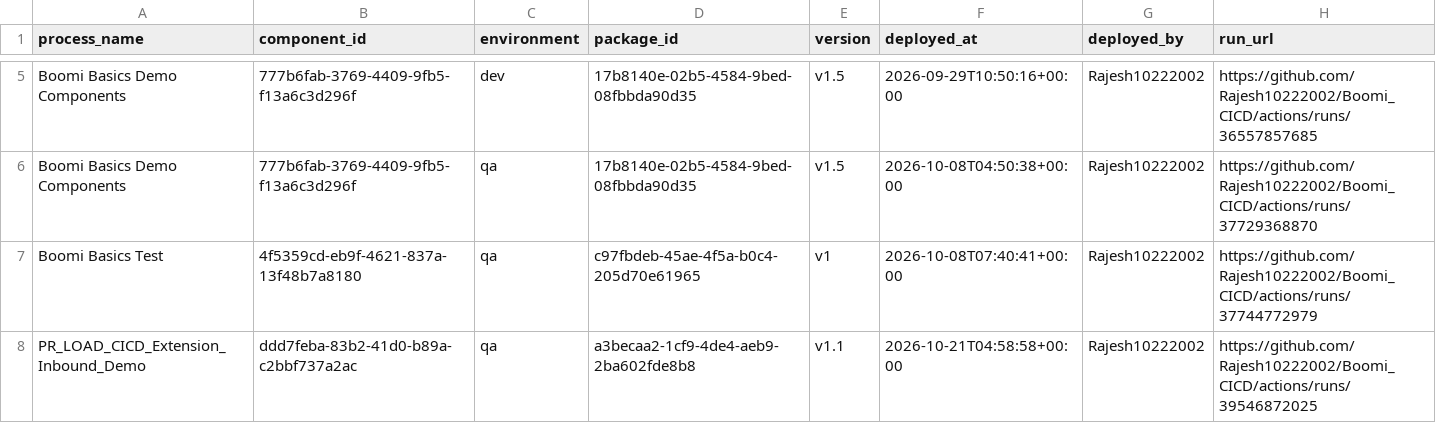
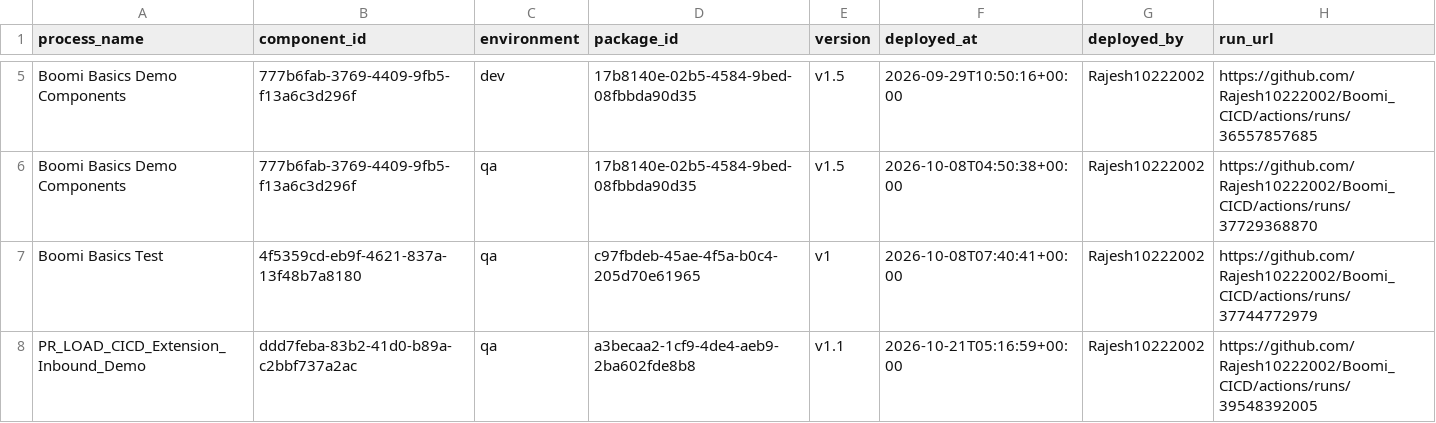
Before and after one commit to Rajesh10222002/Boomi_CICD, a CSV file: deployments/current.csv, drawn as a sheet; only a part is shown, gaps mark what is left out.

```diff
--- a/deployments/current.csv
+++ b/deployments/current.csv
@@ -7,2 +7,2 @@ Boomi Basics Demo Components,777b6fab-3769-4409-9fb5-f13a6c3d296f,qa,17b8140e-02
 Boomi Basics Test,4f5359cd-eb9f-4621-837a-13f48b7a8180,qa,c97fbdeb-45ae-4f5a-b0c4-205d70e61965,v1,2026-10-08T07:40:41+00:00,Rajesh10222002,https://github.com/Rajesh10222002/Boomi_CICD/actions/runs/37744772979
-PR_LOAD_CICD_Extension_Inbound_Demo,ddd7feba-83b2-41d0-b89a-c2bbf737a2ac,qa,a3becaa2-1cf9-4de4-aeb9-2ba602fde8b8,v1.1,2026-10-21T04:58:58+00:00,Rajesh10222002,https://github.com/Rajesh10222002/Boomi_CICD/actions/runs/39546872025
+PR_LOAD_CICD_Extension_Inbound_Demo,ddd7feba-83b2-41d0-b89a-c2bbf737a2ac,qa,a3becaa2-1cf9-4de4-aeb9-2ba602fde8b8,v1.1,2026-10-21T05:16:59+00:00,Rajesh10222002,https://github.com/Rajesh10222002/Boomi_CICD/actions/runs/39548392005
```
Also changed, not shown: deployments/ledger.csv.
